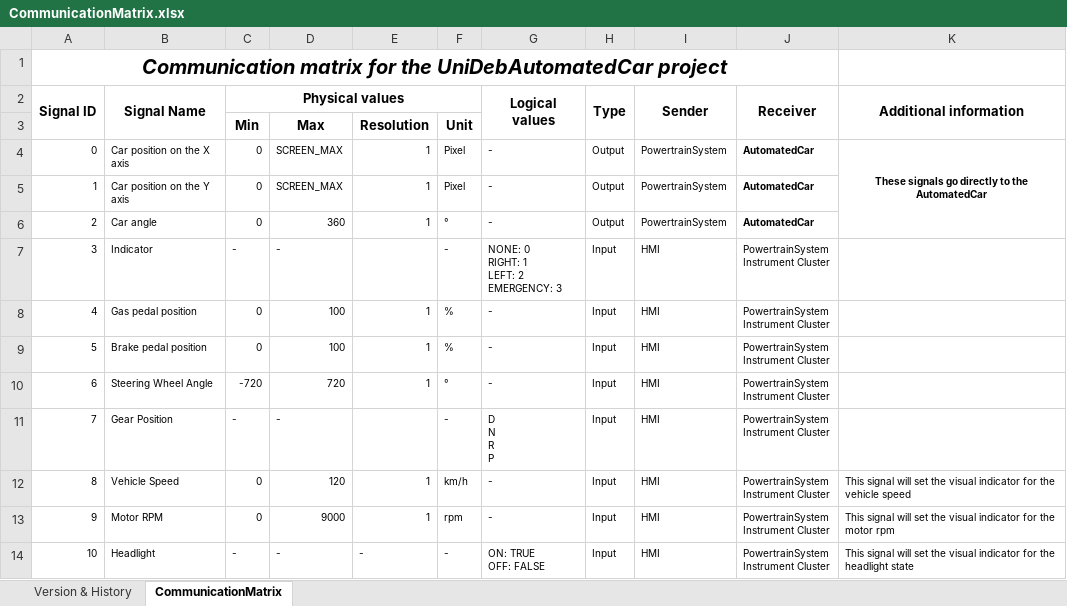
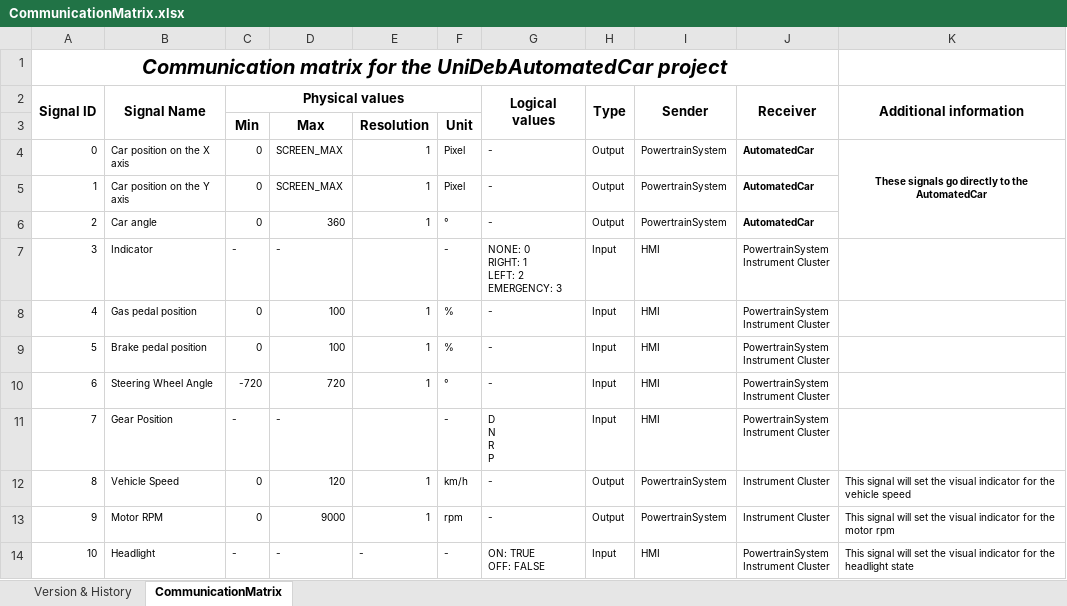
Before and after one commit to kholman-bosch/UniDeb2017-1, an Excel workbook: UniDebAutomatedCar/doc/CommunicationMatrix.xlsx, sheet CommunicationMatrix, drawn as a sheet; values as stored, in another font and other column widths than the file's, no borders; ↵ is a line break in a cell; the diff names each change by its address in the sheet, - before the commit and + after, or states it on an @@ line.

Commit message:
Changed the TYPE and Reciever column in the ComMatrix.xlsx

```diff
--- a/UniDebAutomatedCar/doc/CommunicationMatrix.xlsx (sheet CommunicationMatrix)
+++ b/UniDebAutomatedCar/doc/CommunicationMatrix.xlsx (sheet CommunicationMatrix)
-H12:H13 (Type): Input
+H12:H13 (Type): Output
-I12:I13 (Sender): HMI
+I12:I13 (Sender): PowertrainSystem
-J12:J13 (Receiver): PowertrainSystem ↵ Instrument Cluster
+J12:J13 (Receiver): Instrument Cluster
```
